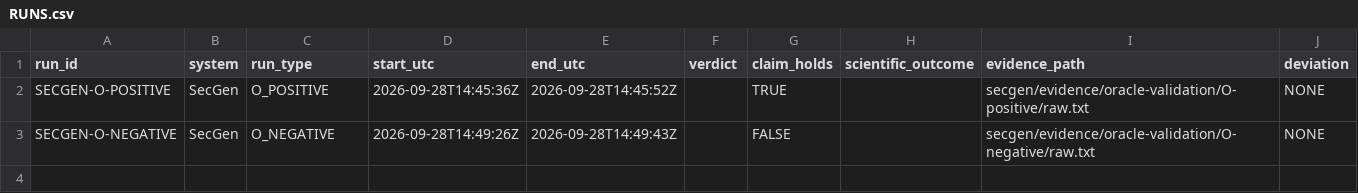
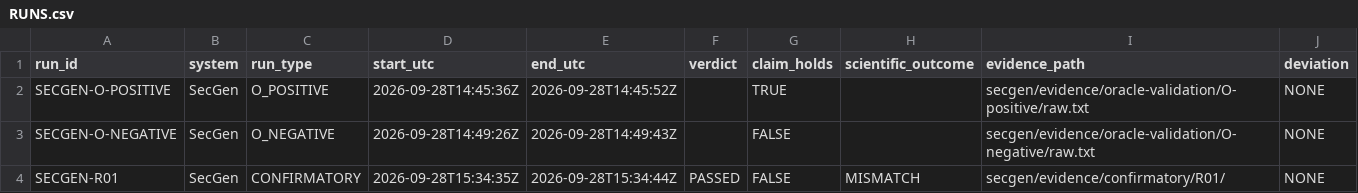
Before and after one commit to alivaezii/evidence-verdict-mismatch-study, a CSV file: RUNS.csv, drawn as a sheet; the diff names each change by its address in the sheet, - before the commit and + after, or states it on an @@ line.

Commit message:
Record SecGen confirmatory R01 mismatch

```diff
--- a/RUNS.csv
+++ b/RUNS.csv
+row 4: SECGEN-R01 | SecGen | CONFIRMATORY | 2026-09-28T15:34:35Z | 2026-09-28T15:34:44Z | PASSED | FALSE | MISMATCH | secgen/evidence/confirmatory/R01/ | NONE
```
Also changed, not shown: 6 other files.
